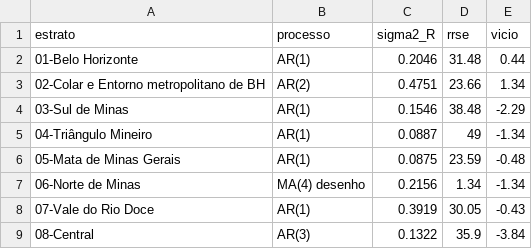
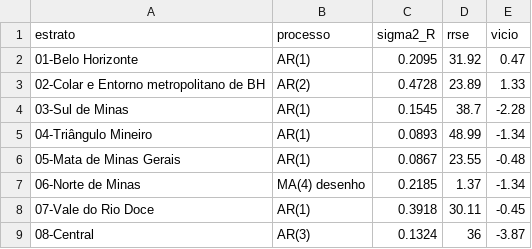
Before and after one commit to FundacaoJoaoPinheiro/series_trabalho, a CSV file: outputs/multivariado_final/desempenho_taxa.csv, drawn as a sheet.

```diff
--- a/outputs/multivariado_final/desempenho_taxa.csv
+++ b/outputs/multivariado_final/desempenho_taxa.csv
@@ -1,9 +1,9 @@
 "estrato","processo","sigma2_R","rrse","vicio"
-"01-Belo Horizonte","AR(1)",0.2046,31.48,0.44
-"02-Colar e Entorno metropolitano de BH","AR(2)",0.4751,23.66,1.34
-"03-Sul de Minas","AR(1)",0.1546,38.48,-2.29
-"04-Triângulo Mineiro","AR(1)",0.0887,49,-1.34
-"05-Mata de Minas Gerais","AR(1)",0.0875,23.59,-0.48
-"06-Norte de Minas","MA(4) desenho",0.2156,1.34,-1.34
-"07-Vale do Rio Doce","AR(1)",0.3919,30.05,-0.43
-"08-Central","AR(3)",0.1322,35.9,-3.84
+"01-Belo Horizonte","AR(1)",0.2095,31.92,0.47
+"02-Colar e Entorno metropolitano de BH","AR(2)",0.4728,23.89,1.33
+"03-Sul de Minas","AR(1)",0.1545,38.7,-2.28
+"04-Triângulo Mineiro","AR(1)",0.0893,48.99,-1.34
+"05-Mata de Minas Gerais","AR(1)",0.0867,23.55,-0.48
+"06-Norte de Minas","MA(4) desenho",0.2185,1.37,-1.34
+"07-Vale do Rio Doce","AR(1)",0.3918,30.11,-0.45
+"08-Central","AR(3)",0.1324,36,-3.87
```
Also changed, not shown: outputs/multivariado_final/correlacao_taxa.csv, 1 other file.
